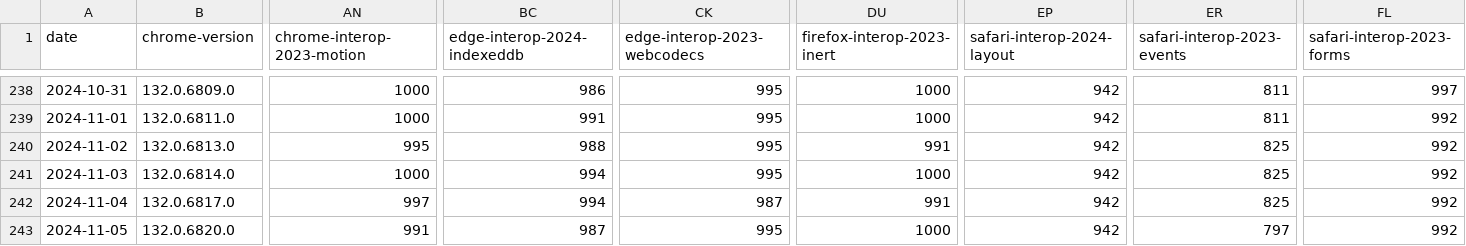
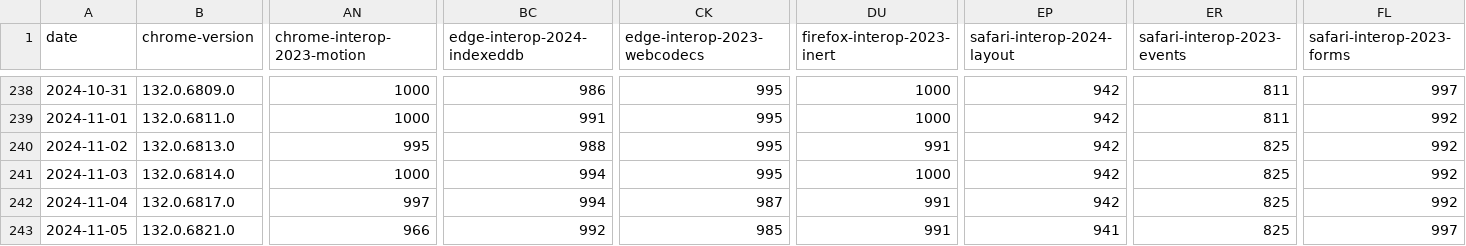
Before and after one commit to gsnedders/results-analysis, a CSV file: data/interop-2024/interop-2024-experimental-v2.csv, drawn as a sheet; only a part is shown, gaps mark what is left out; the diff covers the shown part only; the diff names each change by its address in the sheet, - before the commit and + after, or states it on an @@ line.

```diff
--- a/data/interop-2024/interop-2024-experimental-v2.csv
+++ b/data/interop-2024/interop-2024-experimental-v2.csv
-B243 (chrome-version): 132.0.6820.0
+B243 (chrome-version): 132.0.6821.0
-AN243 (chrome-interop-2023-motion): 991
+AN243 (chrome-interop-2023-motion): 966
-BC243 (edge-interop-2024-indexeddb): 987
+BC243 (edge-interop-2024-indexeddb): 992
-CK243 (edge-interop-2023-webcodecs): 995
+CK243 (edge-interop-2023-webcodecs): 985
-DU243 (firefox-interop-2023-inert): 1000
+DU243 (firefox-interop-2023-inert): 991
-EP243 (safari-interop-2024-layout): 942
+EP243 (safari-interop-2024-layout): 941
-ER243 (safari-interop-2023-events): 797
+ER243 (safari-interop-2023-events): 825
-FL243 (safari-interop-2023-forms): 992
+FL243 (safari-interop-2023-forms): 997
```
Also changed, not shown: 6 edited cells elsewhere in this file, data/experimental-browser-specific-failures.csv, data/interop-2023/interop-2023-experimental-v2.csv.
